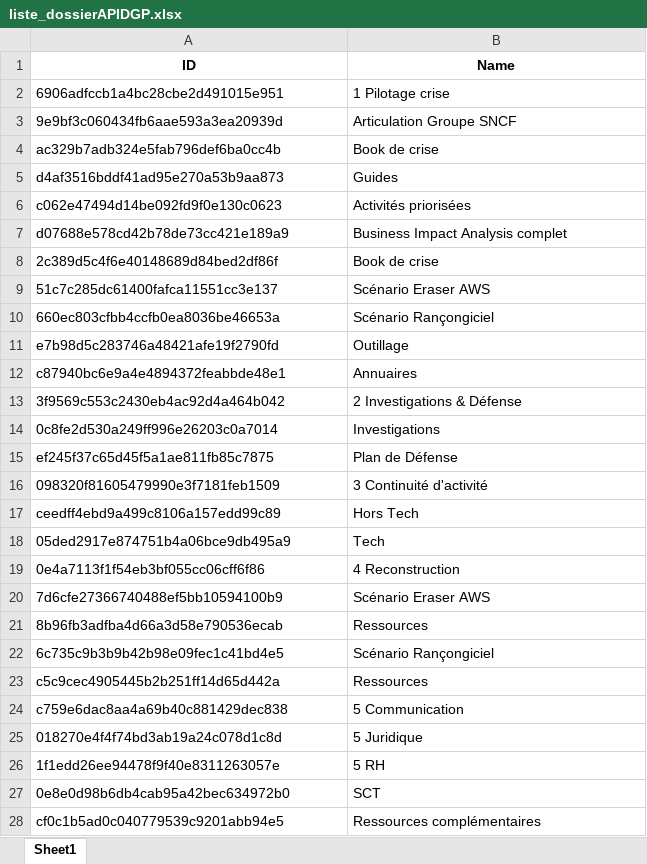
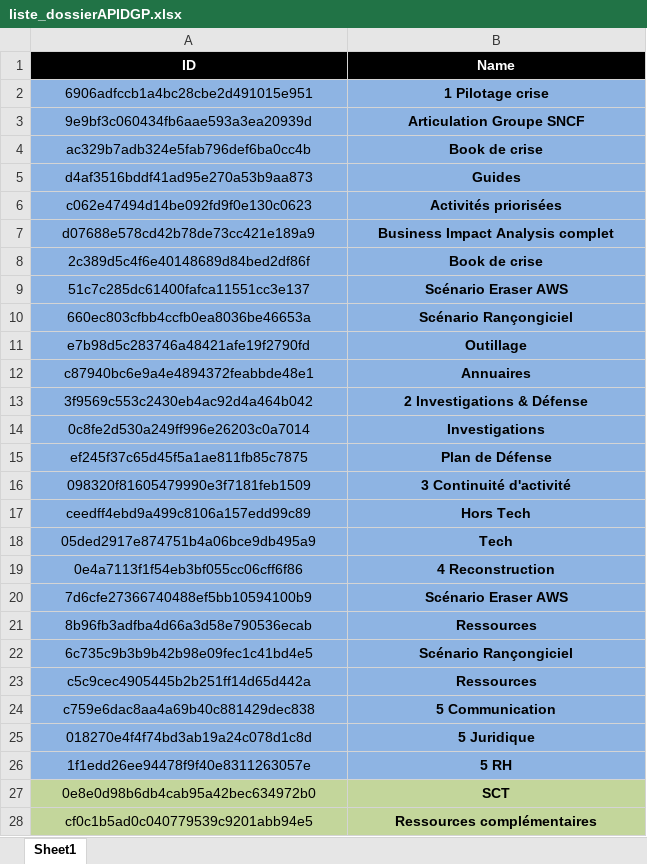
Before and after one commit to alexisb31/Python-Scripts, an Excel workbook: liste_dossierAPIDGP.xlsx, sheet Sheet1, drawn as a sheet; only a part is shown; values as stored, in another font and other column widths than the file's, no borders; the diff covers the shown part only; the diff names each change by its address in the sheet, - before the commit and + after, or states it on an @@ line.

```diff
--- a/liste_dossierAPIDGP.xlsx (sheet Sheet1)
+++ b/liste_dossierAPIDGP.xlsx (sheet Sheet1)
@@ A1:B1 fill: none → #000000, text colour: black → #FFFFFF @@
-A2:B28 alignment: left
+A2:B28 alignment: center
-A2:B26 fill: none
+A2:B26 fill: #8EB4E3
-B2:B28 bold: off
+B2:B28 bold: on
-A27:B28 fill: none
+A27:B28 fill: #C3D69B
```
Also changed, not shown: cell formats elsewhere in this sheet, 3 other files.
